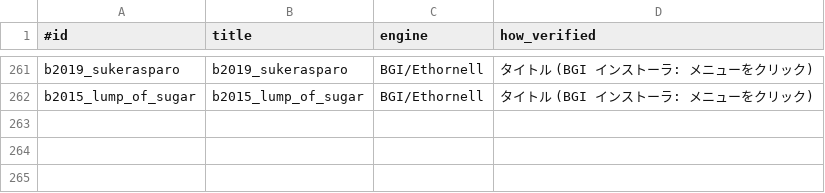
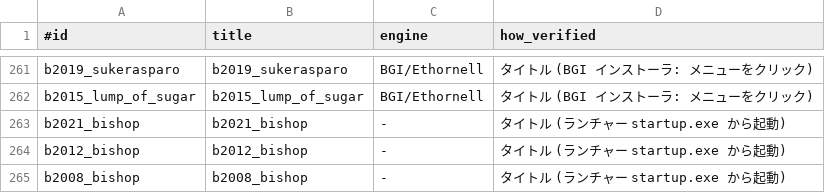
Before and after one commit to a-kaibu/vnbox, a TSV file: results/verified.tsv, drawn as a sheet; only a part is shown, gaps mark what is left out; the diff names each change by its address in the sheet, - before the commit and + after, or states it on an @@ line.

```diff
--- a/results/verified.tsv
+++ b/results/verified.tsv
+row 263: b2021_bishop | b2021_bishop | - | タイトル (ランチャー startup.exe から起動)
+row 264: b2012_bishop | b2012_bishop | - | タイトル (ランチャー startup.exe から起動)
+row 265: b2008_bishop | b2008_bishop | - | タイトル (ランチャー startup.exe から起動)
```
Also changed, not shown: 1 other file.
